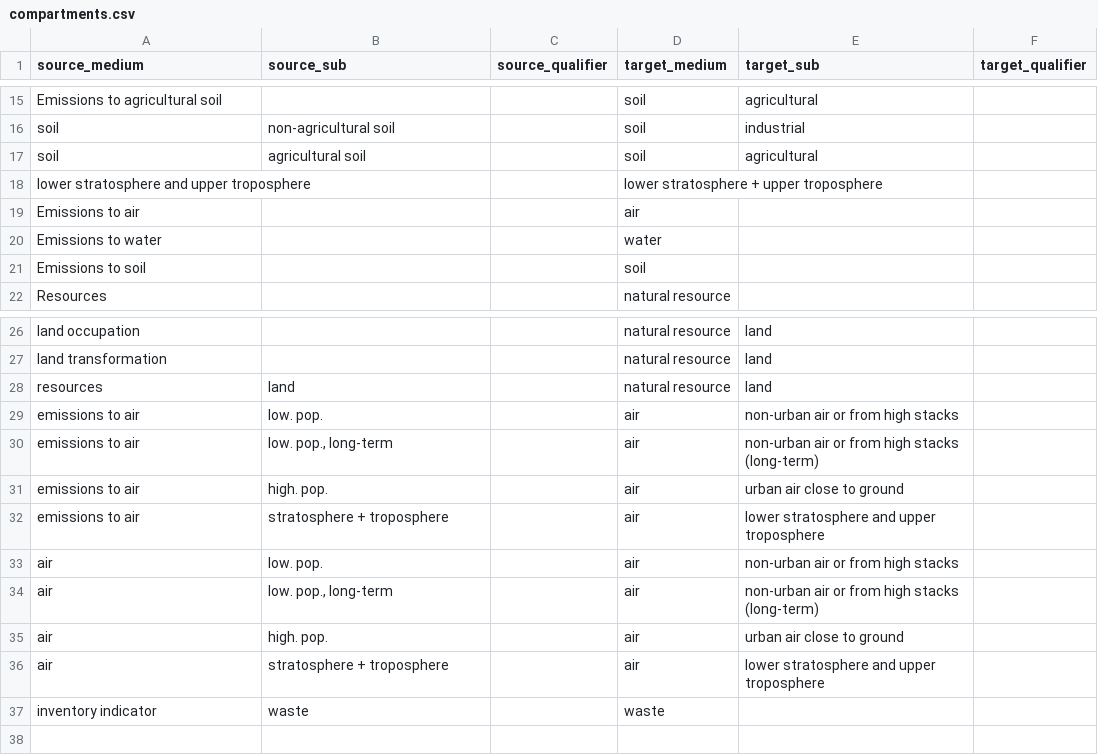
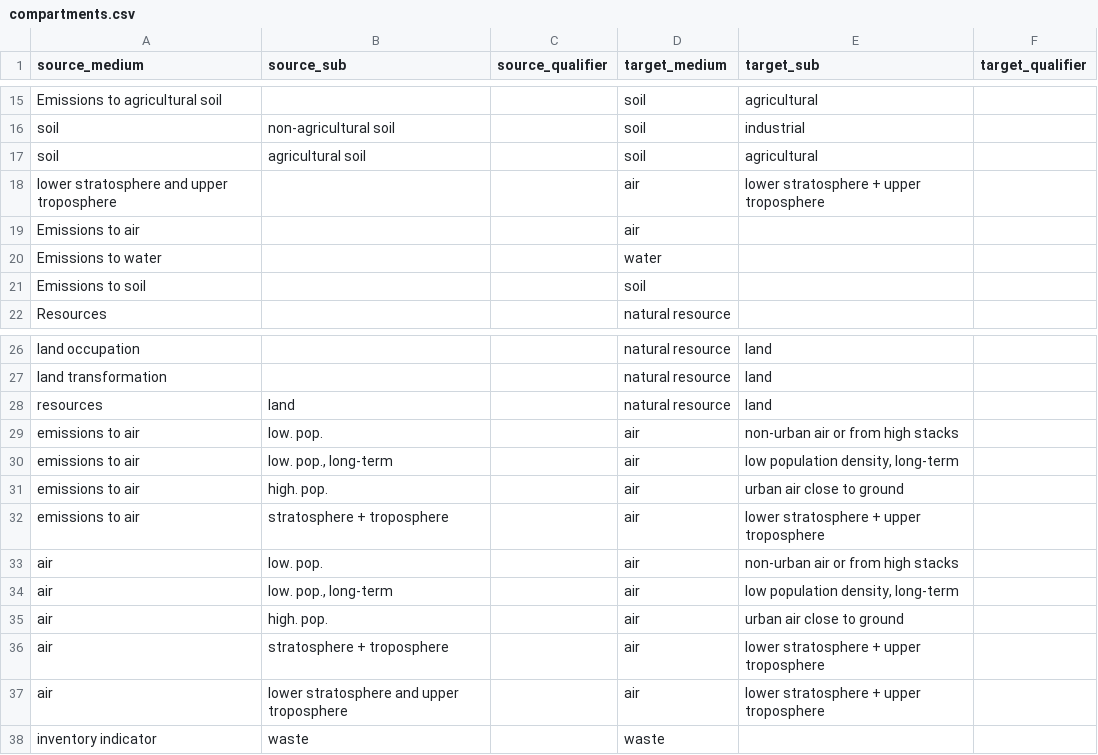
Before and after one commit to ccomb/volca, a CSV file: data/compartments.csv, drawn as a sheet; only a part is shown, gaps mark what is left out.

Commit message:
Spell high altitude and long-term non-urban air one way
EcoSpold 2 writes "lower stratosphere + upper troposphere" and "low
population density, long-term". The compartment table translated the ILCD
and SimaPro spellings of the first to "and", and SimaPro's "low. pop.,
long-term" to a subcompartment no format uses, so a flow in one spelling
never met a factor written in the other and took the method's unspecified
factor instead. Every spelling now lands on the EcoSpold 2 one.

Against an EcoSpold 2 database, a SimaPro implementation of EF 3.1 now
reaches its explicit zero for long-term metal emissions and gives the same
non-cancer toxicity as the ILCD package of the method, where it gave twice
as much.

```diff
--- a/data/compartments.csv
+++ b/data/compartments.csv
@@ -17,3 +17,3 @@ soil,non-agricultural soil,,soil,industrial,
 soil,agricultural soil,,soil,agricultural,
-lower stratosphere and upper troposphere,,,lower stratosphere + upper troposphere,,
+lower stratosphere and upper troposphere,,,air,lower stratosphere + upper troposphere,
 Emissions to air,,,air,,
@@ -29,9 +29,10 @@ resources,land,,natural resource,land,
 emissions to air,low. pop.,,air,non-urban air or from high stacks,
-"emissions to air","low. pop., long-term",,air,non-urban air or from high stacks (long-term),
+"emissions to air","low. pop., long-term",,air,"low population density, long-term",
 emissions to air,high. pop.,,air,urban air close to ground,
-emissions to air,stratosphere + troposphere,,air,lower stratosphere and upper troposphere,
+emissions to air,stratosphere + troposphere,,air,lower stratosphere + upper troposphere,
 air,low. pop.,,air,non-urban air or from high stacks,
-air,"low. pop., long-term",,air,non-urban air or from high stacks (long-term),
+air,"low. pop., long-term",,air,"low population density, long-term",
 air,high. pop.,,air,urban air close to ground,
-air,stratosphere + troposphere,,air,lower stratosphere and upper troposphere,
+air,stratosphere + troposphere,,air,lower stratosphere + upper troposphere,
+air,lower stratosphere and upper troposphere,,air,lower stratosphere + upper troposphere,
 inventory indicator,waste,,waste,,
```
Also changed, not shown: 2 other files.
